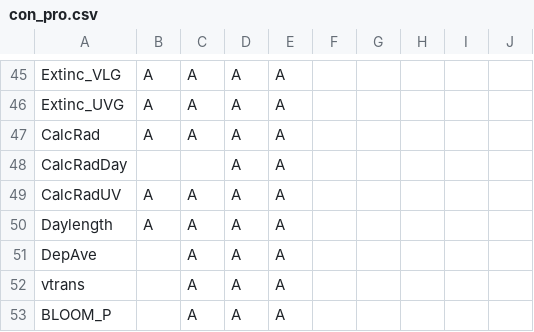
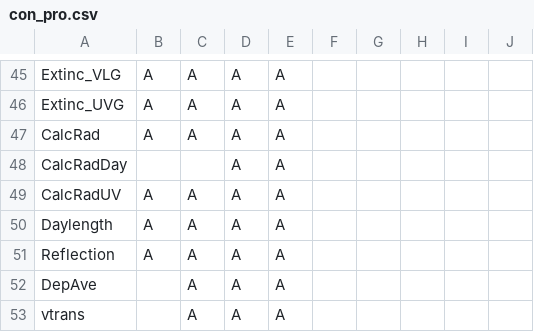
Before and after one commit to eawag-surface-waters-research/Delft3D, a CSV file: src/engines_gpl/waq/packages/waq_kernel/src/waq_tables/con_pro.csv, drawn as a sheet; only a part is shown, gaps mark what is left out; the shorter side is filled out with more unchanged rows; the diff names each change by its address in the sheet, - before the commit and + after, or states it on an @@ line.

```diff
--- a/src/engines_gpl/waq/packages/waq_kernel/src/waq_tables/con_pro.csv
+++ b/src/engines_gpl/waq/packages/waq_kernel/src/waq_tables/con_pro.csv
+row 51: Reflection | A | A | A | A
```
Also changed, not shown: src/engines_gpl/waq/packages/waq_kernel/src/waq_tables/fortran.csv, src/engines_gpl/waq/packages/waq_kernel/src/waq_tables/inputs.csv, 16 other files.
